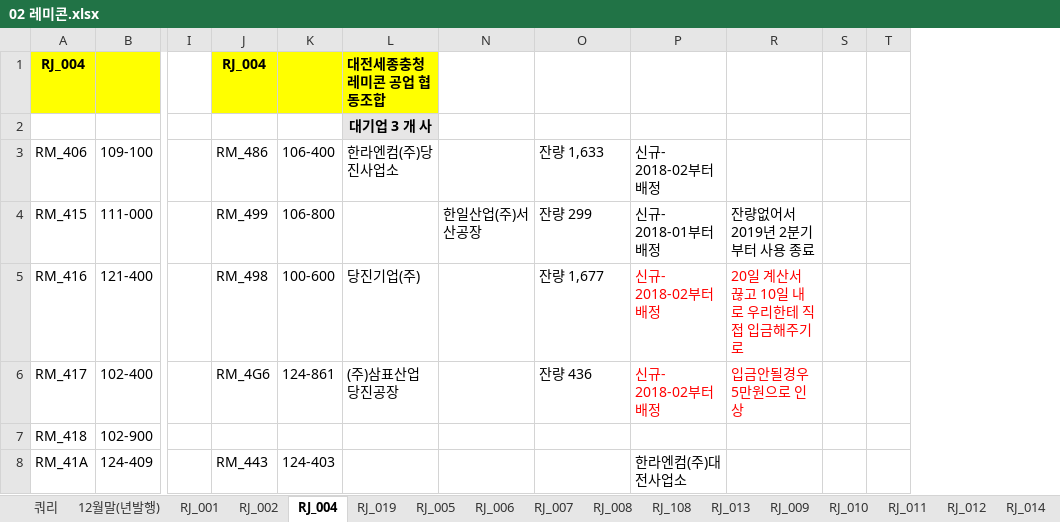
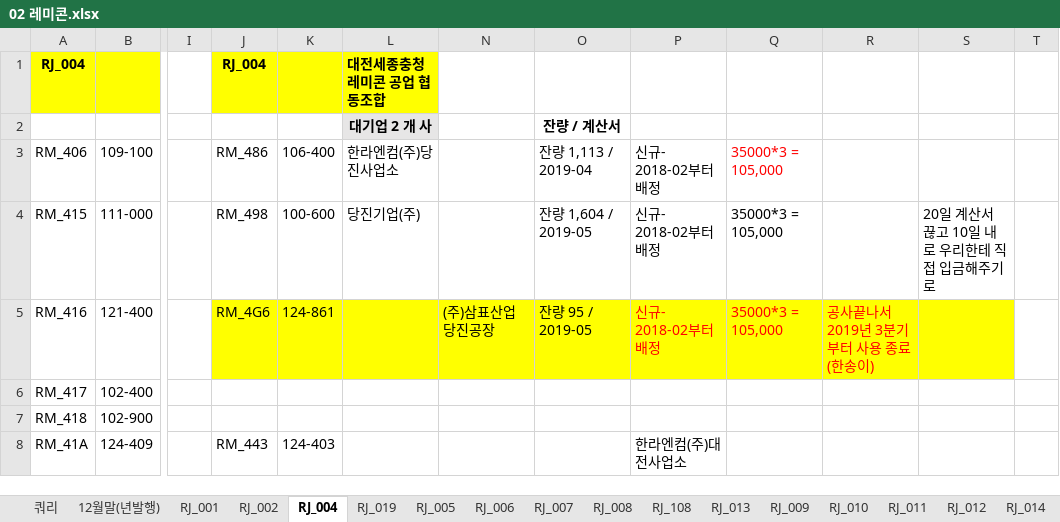
Before and after one commit to lovelhn/02_GimaekBill, an Excel workbook: 02 레미콘.xlsx, sheet RJ_004, drawn as a sheet; only a part is shown, gaps mark what is left out; values as stored, in another font and other column widths than the file's, no borders; removed rows and columns are numbered as before the commit, all else as after; the diff covers the shown part only; the diff names each change by its address in the sheet, - before the commit and + after, or states it on an @@ line.

```diff
--- a/02 레미콘.xlsx (sheet RJ_004)
+++ b/02 레미콘.xlsx (sheet RJ_004)
@@ column Q unhidden, rows 3-5: all 35000*3 = 105,000 @@
-column S, empty
+column S, row 4: 20일 계산서 끊고 10일 내로 우리한테 직접 입금해주기로
-L2: 대기업 3 개 사
+L2: 대기업 2 개 사
-O2: (empty)
+O2: 잔량 / 계산서
-O3: 잔량 1,633
+O3: 잔량 1,113 / 2019-04
-J4: RM_499
+J4: RM_498
-K4: 106-800
+K4: 100-600
-L4: (empty)
+L4: 당진기업(주)
-N4: 한일산업(주)서산공장
+N4: (empty)
-O4: 잔량 299
+O4: 잔량 1,604 / 2019-05
-P4: 신규- 2018-01부터 배정
+P4: 신규- 2018-02부터 배정
-R4: 잔량없어서 2019년 2분기부터 사용 종료
+R4: (empty)
-J5: RM_498
+J5: RM_4G6
-J5:L5 fill: none
+J5:L5 fill: #FFFF00
-K5: 100-600
+K5: 124-861
-L5: 당진기업(주)
+L5: (empty)
-N5: (empty)
+N5: (주)삼표산업 당진공장
-N5:P5 fill: none
+N5:P5 fill: #FFFF00
-O5: 잔량 1,677
+O5: 잔량 95 / 2019-05
-R5: 20일 계산서 끊고 10일 내로 우리한테 직접 입금해주기로
+R5: 공사끝나서 2019년 3분기부터 사용 종료(한송이)
-R5 fill: none
+R5 fill: #FFFF00
-J6: RM_4G6
+J6: (empty)
-K6: 124-861
+K6: (empty)
-L6: (주)삼표산업 당진공장
+L6: (empty)
-O6: 잔량 436
+O6: (empty)
-P6: 신규- 2018-02부터 배정
+P6: (empty)
-R6: 입금안될경우 5만원으로 인상
+R6: (empty)
```
Also changed, not shown: 6 edited cells elsewhere in this sheet, sheet RJ_007, sheet RJ_002, 01 회원사사용료현황(2019년).xlsx, 03 아스콘.xlsx.
